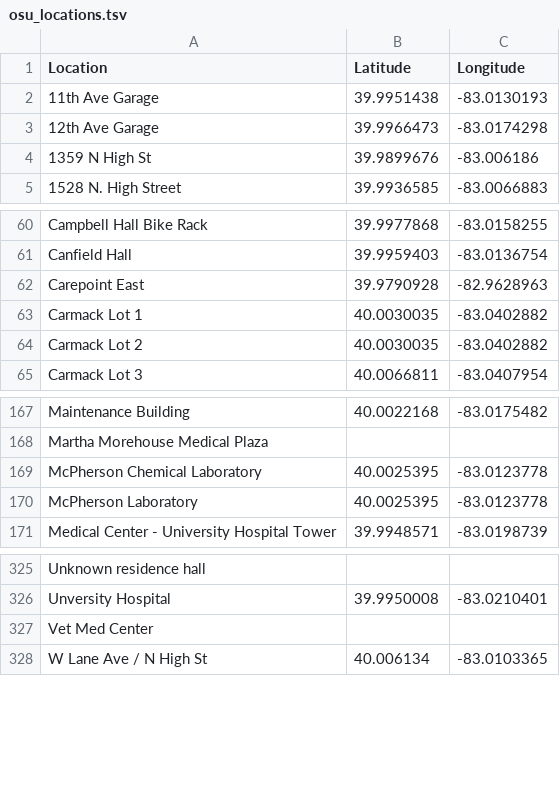
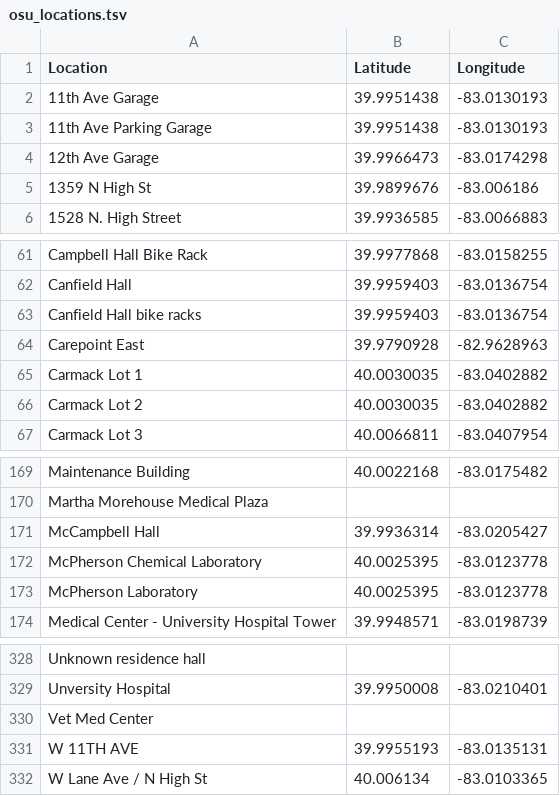
Before and after one commit to rathem30/safe-routes, a TSV file: scripts/data/osu_locations.tsv, drawn as a sheet; only a part is shown, gaps mark what is left out; the diff names each change by its address in the sheet, - before the commit and + after, or states it on an @@ line.

```diff
--- a/scripts/data/osu_locations.tsv
+++ b/scripts/data/osu_locations.tsv
+row 3: 11th Ave Parking Garage | 39.9951438 | -83.0130193
+row 63: Canfield Hall bike racks | 39.9959403 | -83.0136754
+row 171: McCampbell Hall | 39.9936314 | -83.0205427
+row 331: W 11TH AVE | 39.9955193 | -83.0135131
```
Also changed, not shown: 3 other files.
